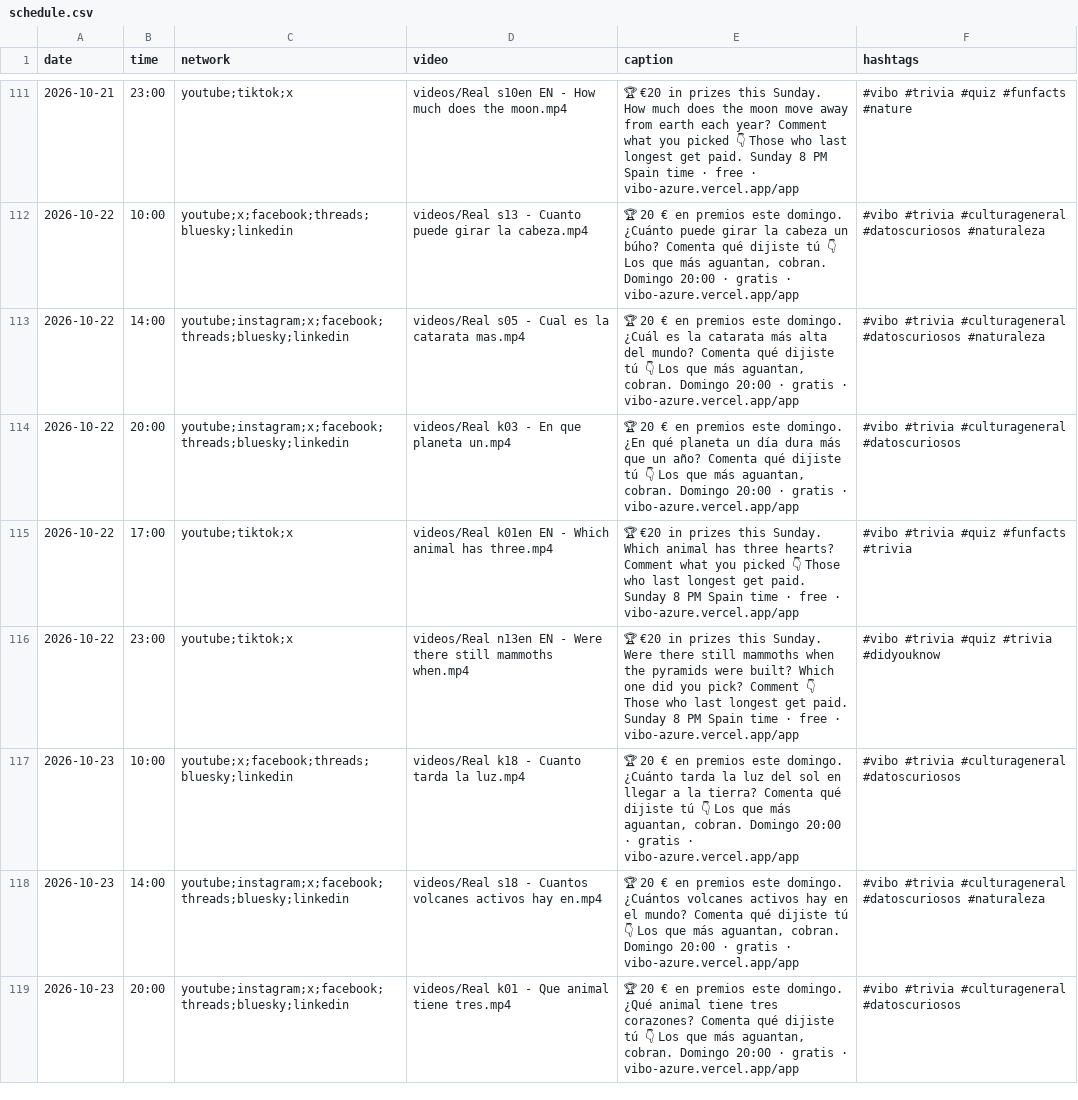
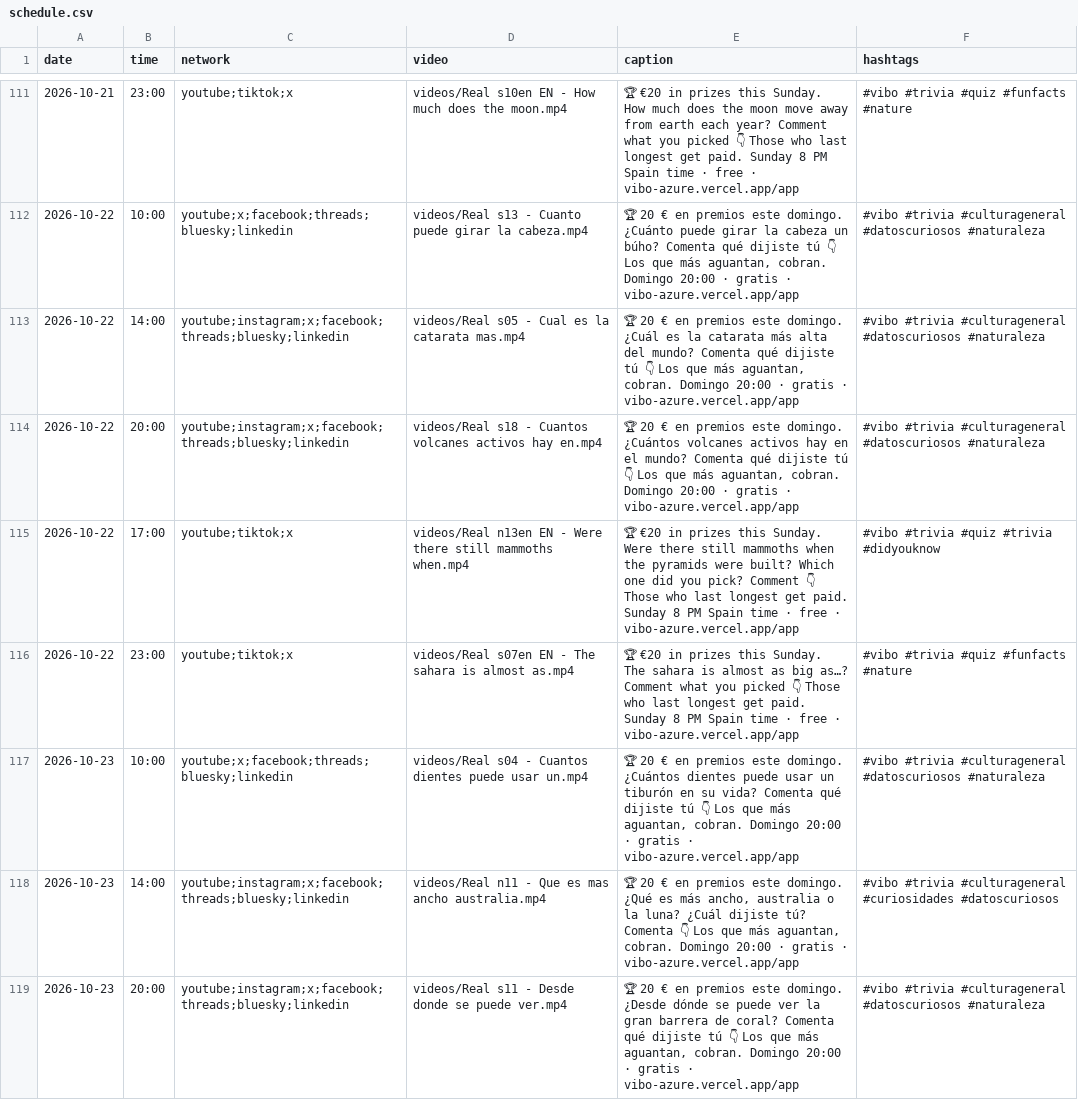
Before and after one commit to pepelu608-commits/vibo-redes, a CSV file: scripts/social/schedule.csv, drawn as a sheet; only a part is shown, gaps mark what is left out; the diff covers the shown part only.

Commit message:
social: registro de publicaciones

```diff
--- a/scripts/social/schedule.csv
+++ b/scripts/social/schedule.csv
@@ -113,7 +113,7 @@ date,time,network,video,caption,hashtags
 2026-10-22,14:00,youtube;instagram;x;facebook;threads;bluesky;linkedin,videos/Real s05 - Cual es la catarata mas.mp4,"🏆 20 € en premios este domingo. ¿Cuál es la catarata más alta del mundo? Comenta qué dijiste tú 👇 Los que más aguantan, cobran. Domingo 20:00 · gratis · vibo-azure.vercel.app/app","#vibo #trivia #culturageneral #datoscuriosos #naturaleza"
-2026-10-22,20:00,youtube;instagram;x;facebook;threads;bluesky;linkedin,videos/Real k03 - En que planeta un.mp4,"🏆 20 € en premios este domingo. ¿En qué planeta un día dura más que un año? Comenta qué dijiste tú 👇 Los que más aguantan, cobran. Domingo 20:00 · gratis · vibo-azure.vercel.app/app","#vibo #trivia #culturageneral #datoscuriosos"
-2026-10-22,17:00,youtube;tiktok;x,videos/Real k01en EN - Which animal has three.mp4,"🏆 €20 in prizes this Sunday. Which animal has three hearts? Comment what you picked 👇 Those who last longest get paid. Sunday 8 PM Spain time · free · vibo-azure.vercel.app/app","#vibo #trivia #quiz #funfacts #trivia"
-2026-10-22,23:00,youtube;tiktok;x,videos/Real n13en EN - Were there still mammoths when.mp4,"🏆 €20 in prizes this Sunday. Were there still mammoths when the pyramids were built? Which one did you pick? Comment 👇 Those who last longest get paid. Sunday 8 PM Spain time · free · vibo-azure.vercel.app/app","#vibo #trivia #quiz #trivia #didyouknow"
-2026-10-23,10:00,youtube;x;facebook;threads;bluesky;linkedin,videos/Real k18 - Cuanto tarda la luz.mp4,"🏆 20 € en premios este domingo. ¿Cuánto tarda la luz del sol en llegar a la tierra? Comenta qué dijiste tú 👇 Los que más aguantan, cobran. Domingo 20:00 · gratis · vibo-azure.vercel.app/app","#vibo #trivia #culturageneral #datoscuriosos"
-2026-10-23,14:00,youtube;instagram;x;facebook;threads;bluesky;linkedin,videos/Real s18 - Cuantos volcanes activos hay en.mp4,"🏆 20 € en premios este domingo. ¿Cuántos volcanes activos hay en el mundo? Comenta qué dijiste tú 👇 Los que más aguantan, cobran. Domingo 20:00 · gratis · vibo-azure.vercel.app/app","#vibo #trivia #culturageneral #datoscuriosos #naturaleza"
-2026-10-23,20:00,youtube;instagram;x;facebook;threads;bluesky;linkedin,videos/Real k01 - Que animal tiene tres.mp4,"🏆 20 € en premios este domingo. ¿Qué animal tiene tres corazones? Comenta qué dijiste tú 👇 Los que más aguantan, cobran. Domingo 20:00 · gratis · vibo-azure.vercel.app/app","#vibo #trivia #culturageneral #datoscuriosos"
+2026-10-22,20:00,youtube;instagram;x;facebook;threads;bluesky;linkedin,videos/Real s18 - Cuantos volcanes activos hay en.mp4,"🏆 20 € en premios este domingo. ¿Cuántos volcanes activos hay en el mundo? Comenta qué dijiste tú 👇 Los que más aguantan, cobran. Domingo 20:00 · gratis · vibo-azure.vercel.app/app","#vibo #trivia #culturageneral #datoscuriosos #naturaleza"
+2026-10-22,17:00,youtube;tiktok;x,videos/Real n13en EN - Were there still mammoths when.mp4,"🏆 €20 in prizes this Sunday. Were there still mammoths when the pyramids were built? Which one did you pick? Comment 👇 Those who last longest get paid. Sunday 8 PM Spain time · free · vibo-azure.vercel.app/app","#vibo #trivia #quiz #trivia #didyouknow"
+2026-10-22,23:00,youtube;tiktok;x,videos/Real s07en EN - The sahara is almost as.mp4,"🏆 €20 in prizes this Sunday. The sahara is almost as big as…? Comment what you picked 👇 Those who last longest get paid. Sunday 8 PM Spain time · free · vibo-azure.vercel.app/app","#vibo #trivia #quiz #funfacts #nature"
+2026-10-23,10:00,youtube;x;facebook;threads;bluesky;linkedin,videos/Real s04 - Cuantos dientes puede usar un.mp4,"🏆 20 € en premios este domingo. ¿Cuántos dientes puede usar un tiburón en su vida? Comenta qué dijiste tú 👇 Los que más aguantan, cobran. Domingo 20:00 · gratis · vibo-azure.vercel.app/app","#vibo #trivia #culturageneral #datoscuriosos #naturaleza"
+2026-10-23,14:00,youtube;instagram;x;facebook;threads;bluesky;linkedin,videos/Real n11 - Que es mas ancho australia.mp4,"🏆 20 € en premios este domingo. ¿Qué es más ancho, australia o la luna? ¿Cuál dijiste tú? Comenta 👇 Los que más aguantan, cobran. Domingo 20:00 · gratis · vibo-azure.vercel.app/app","#vibo #trivia #culturageneral #curiosidades #datoscuriosos"
+2026-10-23,20:00,youtube;instagram;x;facebook;threads;bluesky;linkedin,videos/Real s11 - Desde donde se puede ver.mp4,"🏆 20 € en premios este domingo. ¿Desde dónde se puede ver la gran barrera de coral? Comenta qué dijiste tú 👇 Los que más aguantan, cobran. Domingo 20:00 · gratis · vibo-azure.vercel.app/app","#vibo #trivia #culturageneral #datoscuriosos #naturaleza"
```
Also changed, not shown: 62 edited cells elsewhere in this file, 1 other file.
